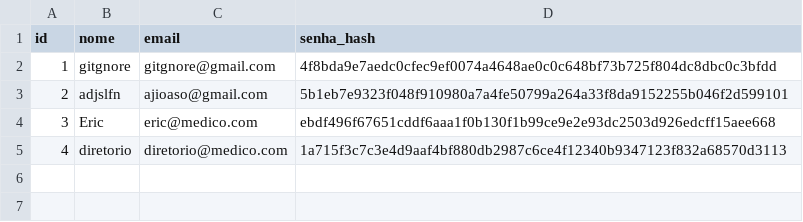
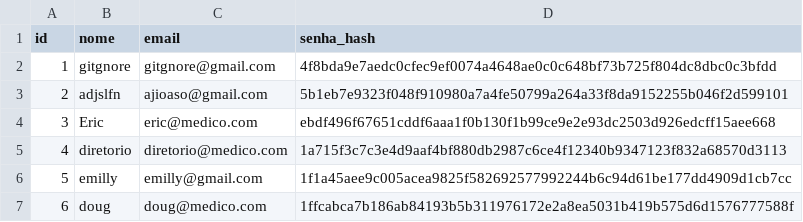
Before and after one commit to lilydias24/rp3-resolucao-de-problemas, a CSV file: problema-2/dados/contas.csv, drawn as a sheet.

```diff
--- a/problema-2/dados/contas.csv
+++ b/problema-2/dados/contas.csv
@@ -5 +5,3 @@ id,nome,email,senha_hash
 4,diretorio,diretorio@medico.com,1a715f3c7c3e4d9aaf4bf880db2987c6ce4f12340b9347123f832a68570d3113
+5,emilly,emilly@gmail.com,1f1a45aee9c005acea9825f582692577992244b6c94d61be177dd4909d1cb7cc
+6,doug,doug@medico.com,1ffcabca7b186ab84193b5b311976172e2a8ea5031b419b575d6d1576777588f
```
Also changed, not shown: 14 other files.
